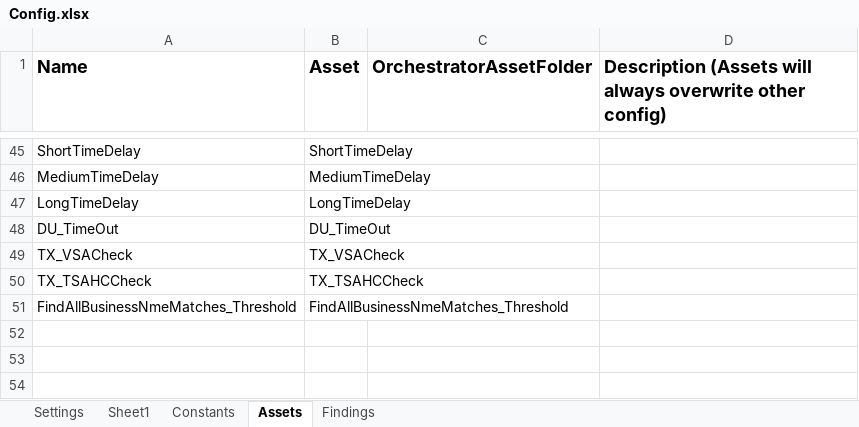
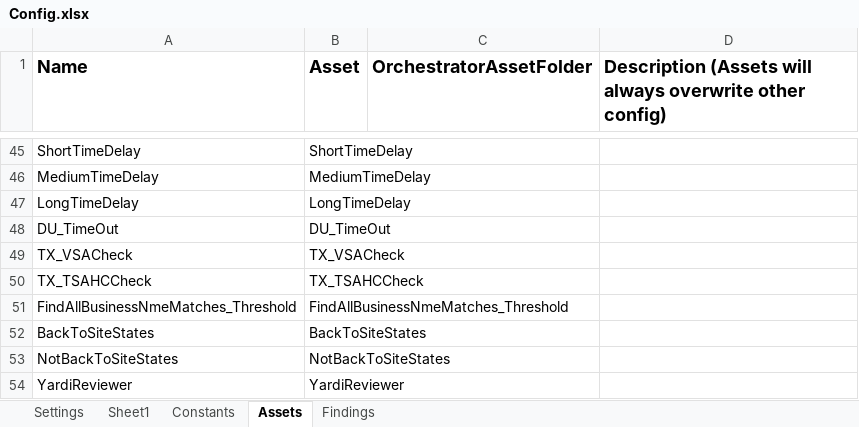
Before and after one commit to Dominiuminc/Application-Review-Process_Performer, an Excel workbook: Data/Config.xlsx, sheet Assets, drawn as a sheet; only a part is shown, gaps mark what is left out; values as stored, in another font and other column widths than the file's, no borders; the diff names each change by its address in the sheet, - before the commit and + after, or states it on an @@ line.

Commit message:
added the newly added findings to config file and implemented the approach for files not to be sent to sites

```diff
--- a/Data/Config.xlsx (sheet Assets)
+++ b/Data/Config.xlsx (sheet Assets)
+row 52: BackToSiteStates | BackToSiteStates
+row 53: NotBackToSiteStates | NotBackToSiteStates
+row 54: YardiReviewer | YardiReviewer
```
Also changed, not shown: 7 other files.
